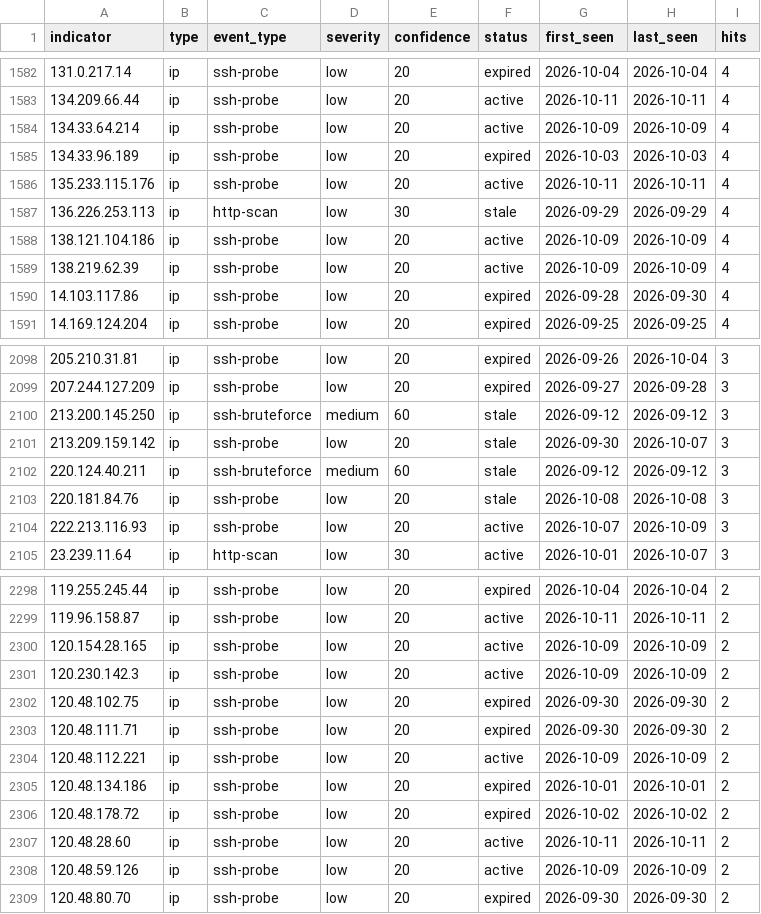
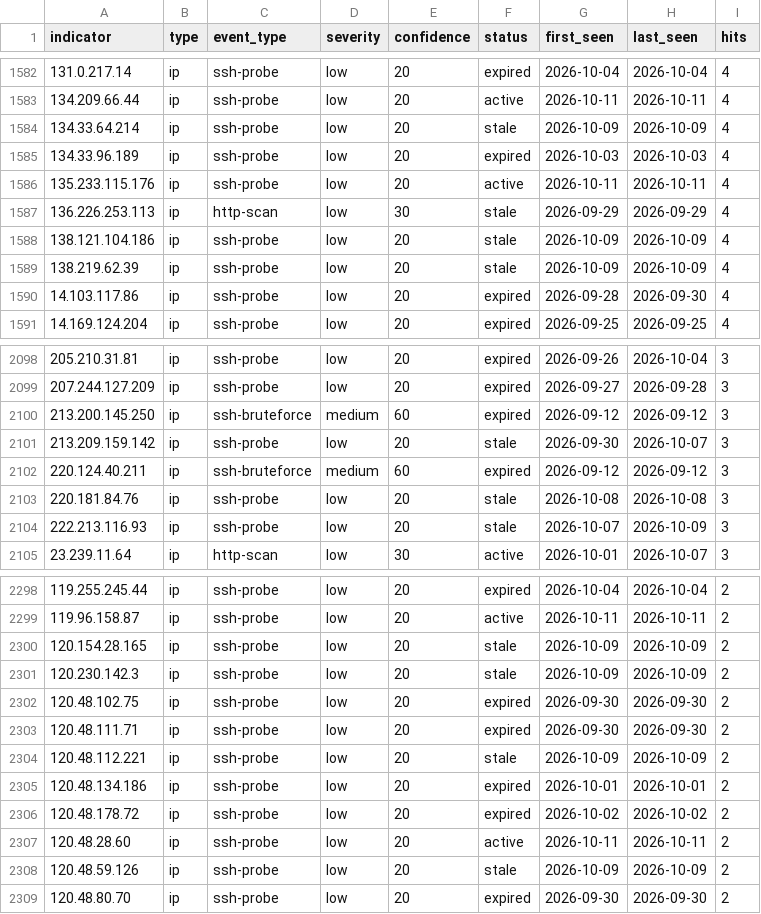
Before and after one commit to emth361h/honeypot-iocs, a CSV file: feeds/iocs.csv, drawn as a sheet; only a part is shown, gaps mark what is left out; the diff covers the shown part only; the diff names each change by its address in the sheet, - before the commit and + after, or states it on an @@ line.

```diff
--- a/feeds/iocs.csv
+++ b/feeds/iocs.csv
-F1584 (status): active
+F1584 (status): stale
-F1588:F1589 (status): active
+F1588:F1589 (status): stale
-F2100 (status): stale
+F2100 (status): expired
-F2102 (status): stale
+F2102 (status): expired
-F2104 (status): active
+F2104 (status): stale
-F2300:F2301 (status): active
+F2300:F2301 (status): stale
-F2304 (status): active
+F2304 (status): stale
-F2308 (status): active
+F2308 (status): stale
```
Also changed, not shown: 140 edited cells elsewhere in this file, 4 other files.
